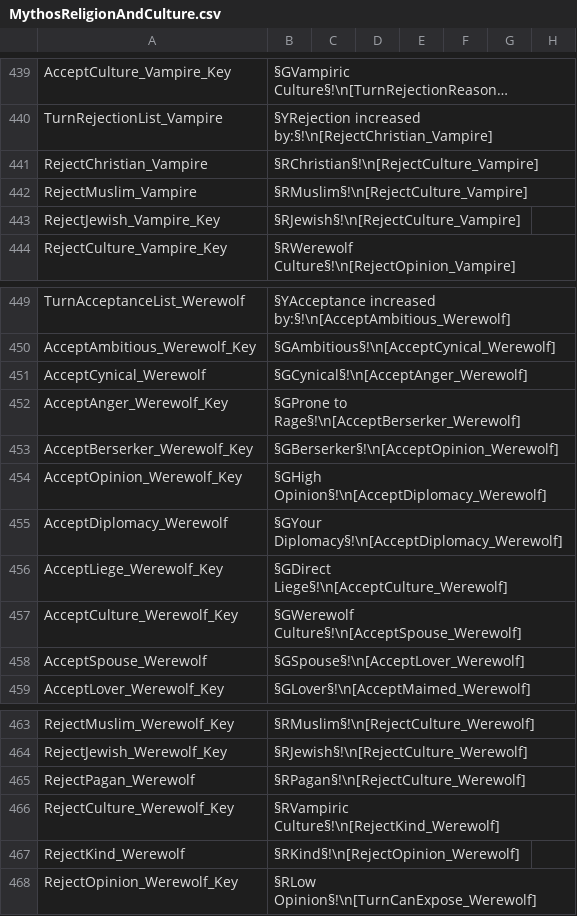
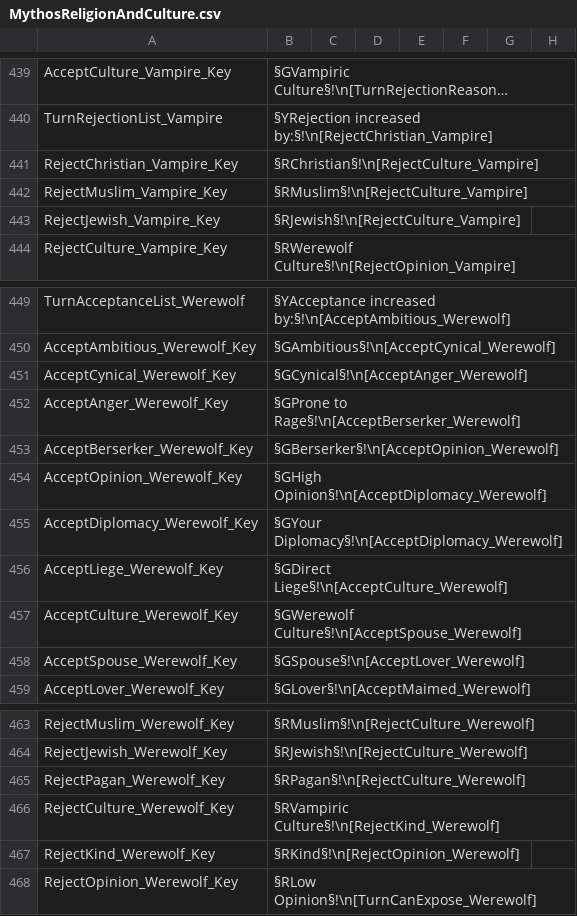
Before and after one commit to Leekoo/Mythos2, a CSV file: Mythos2/localisation/MythosReligionAndCulture.csv, drawn as a sheet; only a part is shown, gaps mark what is left out; long unchanged cells end in …; the diff names each change by its address in the sheet, - before the commit and + after, or states it on an @@ line.

```diff
--- a/Mythos2/localisation/MythosReligionAndCulture.csv
+++ b/Mythos2/localisation/MythosReligionAndCulture.csv
-A441: RejectChristian_Vampire
+A441: RejectChristian_Vampire_Key
-A442: RejectMuslim_Vampire
+A442: RejectMuslim_Vampire_Key
-A451: AcceptCynical_Werewolf
+A451: AcceptCynical_Werewolf_Key
-A455: AcceptDiplomacy_Werewolf
+A455: AcceptDiplomacy_Werewolf_Key
-A458: AcceptSpouse_Werewolf
+A458: AcceptSpouse_Werewolf_Key
-A465: RejectPagan_Werewolf
+A465: RejectPagan_Werewolf_Key
-A467: RejectKind_Werewolf
+A467: RejectKind_Werewolf_Key
```
Also changed, not shown: Mythos2/localisation/000_mythos.csv, 2 other files.
